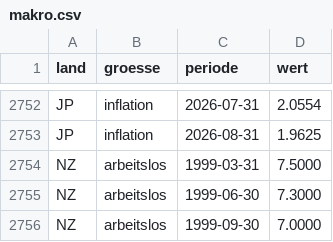
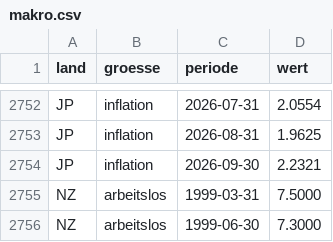
Before and after one commit to fynnluckas-source/trading-dashboard, a CSV file: daten/makro.csv, drawn as a sheet; only a part is shown, gaps mark what is left out; the shorter side is filled out with more unchanged rows.

```diff
--- a/daten/makro.csv
+++ b/daten/makro.csv
@@ -2753,2 +2753,3 @@ JP,inflation,2026-07-31,2.0554
 JP,inflation,2026-08-31,1.9625
+JP,inflation,2026-09-30,2.2321
 NZ,arbeitslos,1999-03-31,7.5000
```
Also changed, not shown: daten/kurse_future_tag.csv, daten/kurse_tag.csv.
